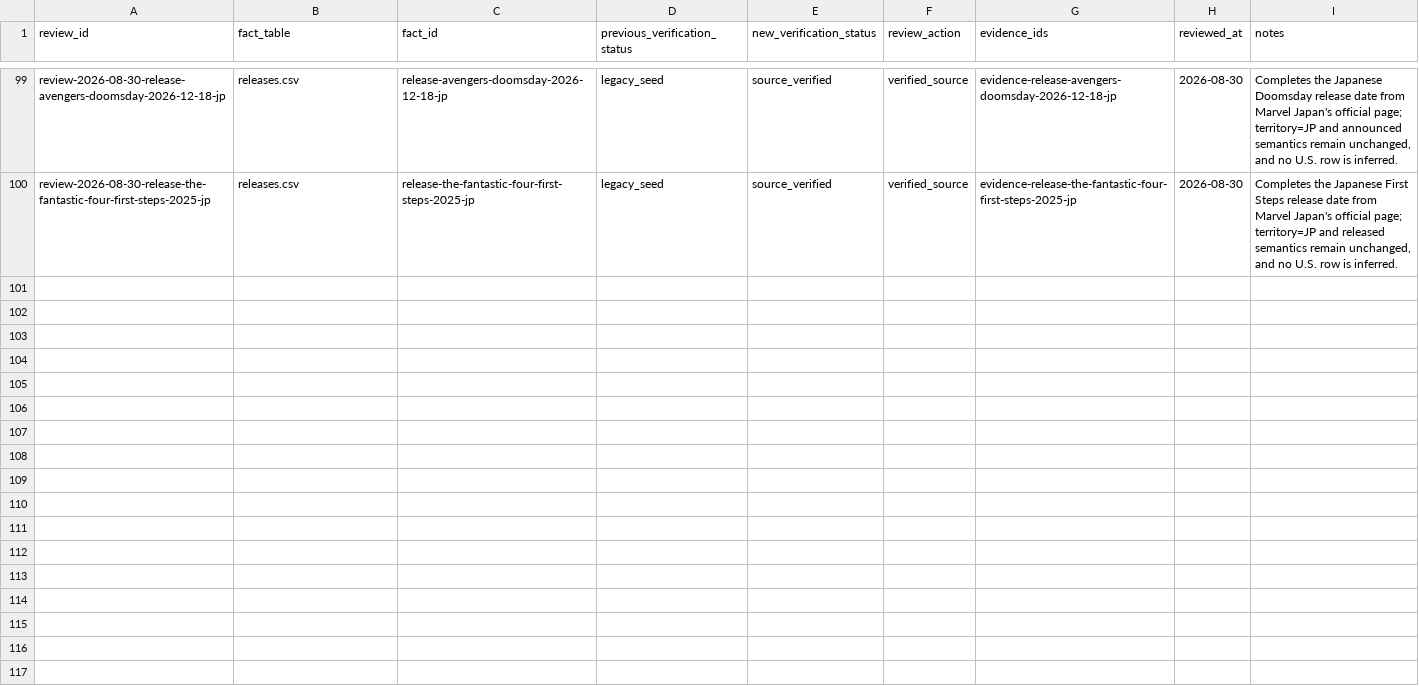
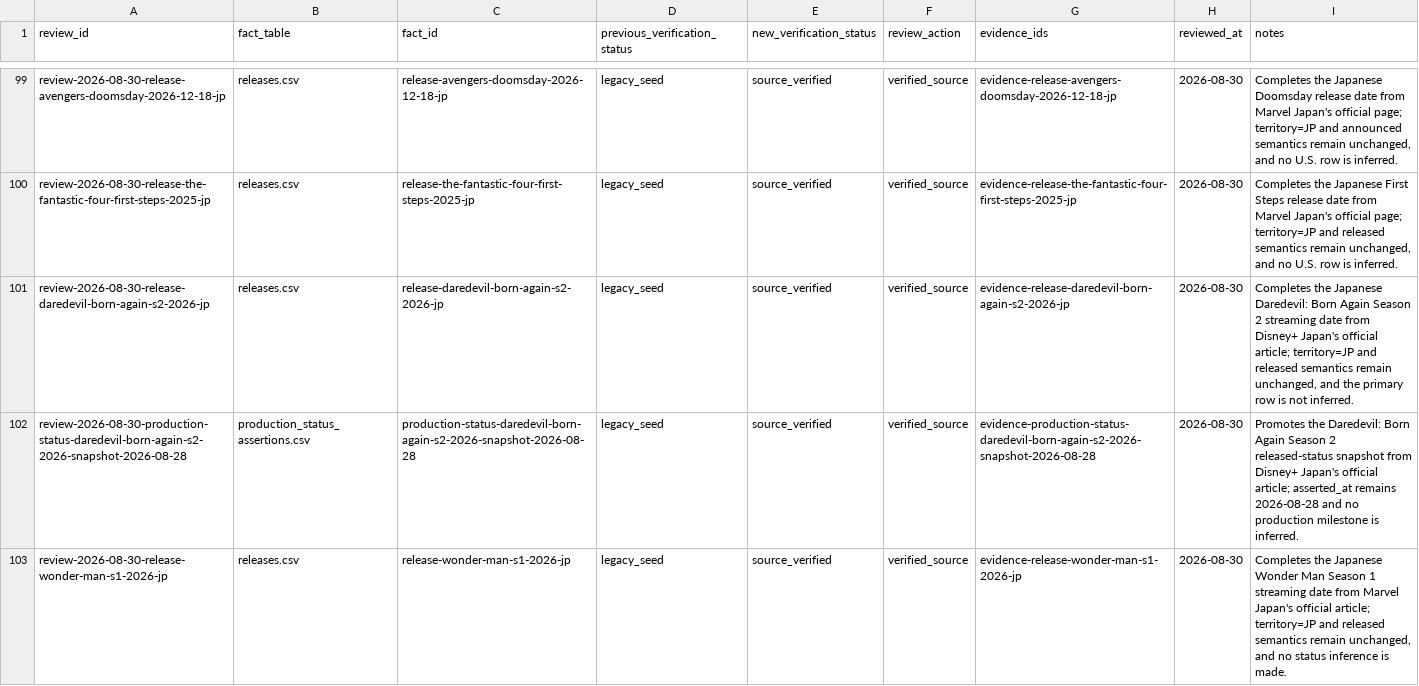
Before and after one commit to kamochama/marvel-flowchart-jp, a CSV file: data/content_audit/reviews.csv, drawn as a sheet; only a part is shown, gaps mark what is left out; the diff covers the shown part only.

Commit message:
audit: update full release-status audit (data/content_audit/reviews.csv)

```diff
--- a/data/content_audit/reviews.csv
+++ b/data/content_audit/reviews.csv
@@ -100 +100,4 @@ review-2026-08-30-release-avengers-doomsday-2026-12-18-jp,releases.csv,release-a
 review-2026-08-30-release-the-fantastic-four-first-steps-2025-jp,releases.csv,release-the-fantastic-four-first-steps-2025-jp,legacy_seed,source_verified,verified_source,evidence-release-the-fantastic-four-first-steps-2025-jp,2026-08-30,"Completes the Japanese First Steps release date from Marvel Japan's official page; territory=JP and released semantics remain unchanged, and no U.S. row is inferred."
+review-2026-08-30-release-daredevil-born-again-s2-2026-jp,releases.csv,release-daredevil-born-again-s2-2026-jp,legacy_seed,source_verified,verified_source,evidence-release-daredevil-born-again-s2-2026-jp,2026-08-30,"Completes the Japanese Daredevil: Born Again Season 2 streaming date from Disney+ Japan's official article; territory=JP and released semantics remain unchanged, and the primary row is not inferred."
+review-2026-08-30-production-status-daredevil-born-again-s2-2026-snapshot-2026-08-28,production_status_assertions.csv,production-status-daredevil-born-again-s2-2026-snapshot-2026-08-28,legacy_seed,source_verified,verified_source,evidence-production-status-daredevil-born-again-s2-2026-snapshot-2026-08-28,2026-08-30,"Promotes the Daredevil: Born Again Season 2 released-status snapshot from Disney+ Japan's official article; asserted_at remains 2026-08-28 and no production milestone is inferred."
+review-2026-08-30-release-wonder-man-s1-2026-jp,releases.csv,release-wonder-man-s1-2026-jp,legacy_seed,source_verified,verified_source,evidence-release-wonder-man-s1-2026-jp,2026-08-30,"Completes the Japanese Wonder Man Season 1 streaming date from Marvel Japan's official article; territory=JP and released semantics remain unchanged, and no status inference is made."
```
Also changed, not shown: 3 added rows elsewhere in this file.
